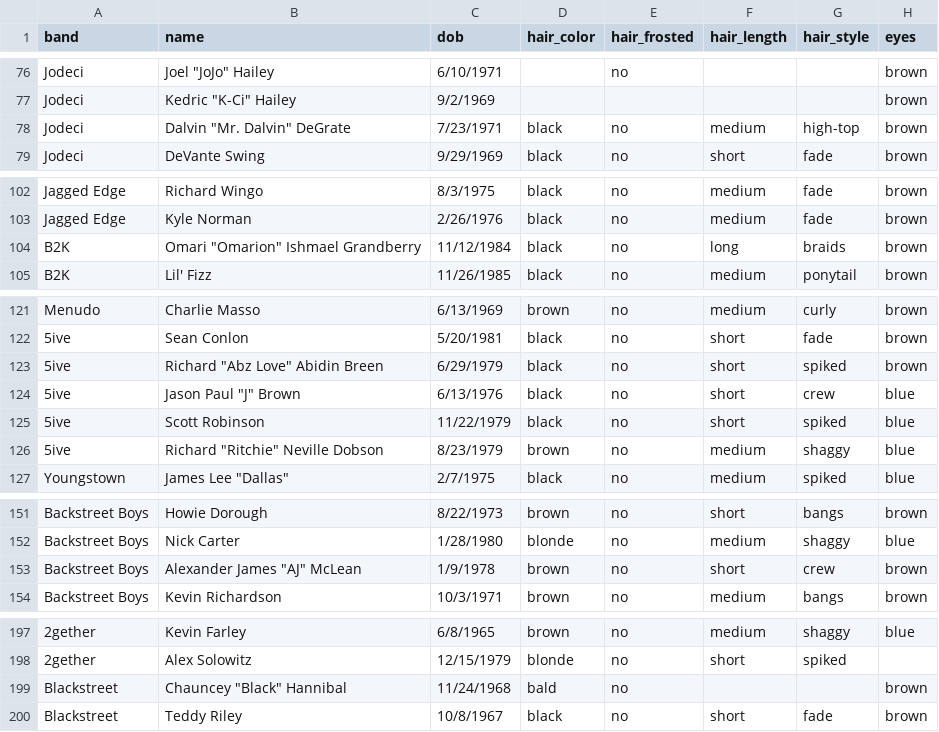
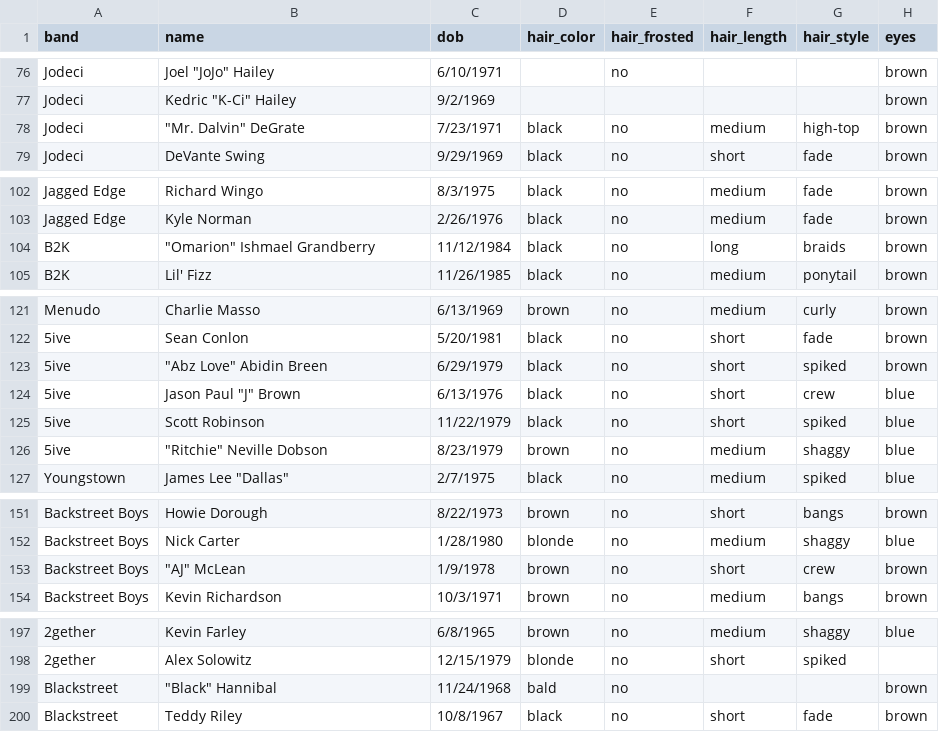
Before and after one commit to the-pudding/boybands, a CSV file: src/assets/data/boys.csv, drawn as a sheet; only a part is shown, gaps mark what is left out; the diff covers the shown part only; the diff names each change by its address in the sheet, - before the commit and + after, or states it on an @@ line.

```diff
--- a/src/assets/data/boys.csv
+++ b/src/assets/data/boys.csv
-B78 (name): Dalvin "Mr. Dalvin" DeGrate
+B78 (name): "Mr. Dalvin" DeGrate
-B104 (name): Omari "Omarion" Ishmael Grandberry
+B104 (name): "Omarion" Ishmael Grandberry
-B123 (name): Richard "Abz Love" Abidin Breen
+B123 (name): "Abz Love" Abidin Breen
-B126 (name): Richard "Ritchie" Neville Dobson
+B126 (name): "Ritchie" Neville Dobson
-B153 (name): Alexander James "AJ" McLean
+B153 (name): "AJ" McLean
-B199 (name): Chauncey "Black" Hannibal
+B199 (name): "Black" Hannibal
```
Also changed, not shown: 12 edited cells elsewhere in this file, src/assets/data/bands.csv, 1 other file.
